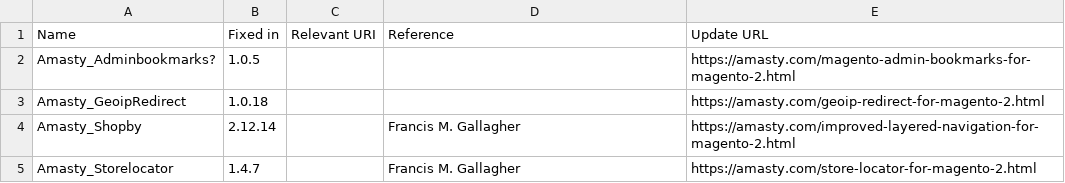
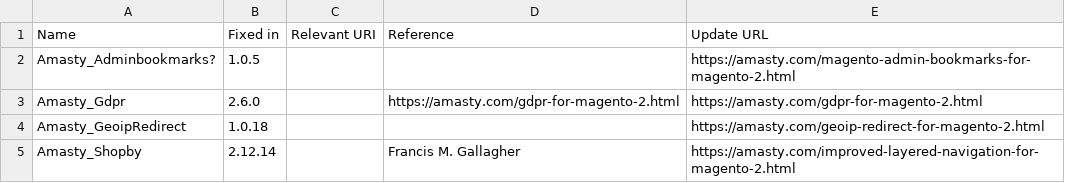
Before and after one commit to Lamiafi/magevulndb, a CSV file: magento2-vulnerable-extensions.csv, drawn as a sheet; only a part is shown; the shorter side is filled out with more unchanged rows.

Commit message:
Add Amasty_Gdpr < 2.6.0 (#85)

```diff
--- a/magento2-vulnerable-extensions.csv
+++ b/magento2-vulnerable-extensions.csv
@@ -2,2 +2,3 @@ Name,Fixed in,Relevant URI,Reference,Update URL
 Amasty_Adminbookmarks?,1.0.5,,,https://amasty.com/magento-admin-bookmarks-for-magento-2.html
+Amasty_Gdpr,2.6.0,,https://amasty.com/gdpr-for-magento-2.html,https://amasty.com/gdpr-for-magento-2.html
 Amasty_GeoipRedirect,1.0.18,,,https://amasty.com/geoip-redirect-for-magento-2.html
```
